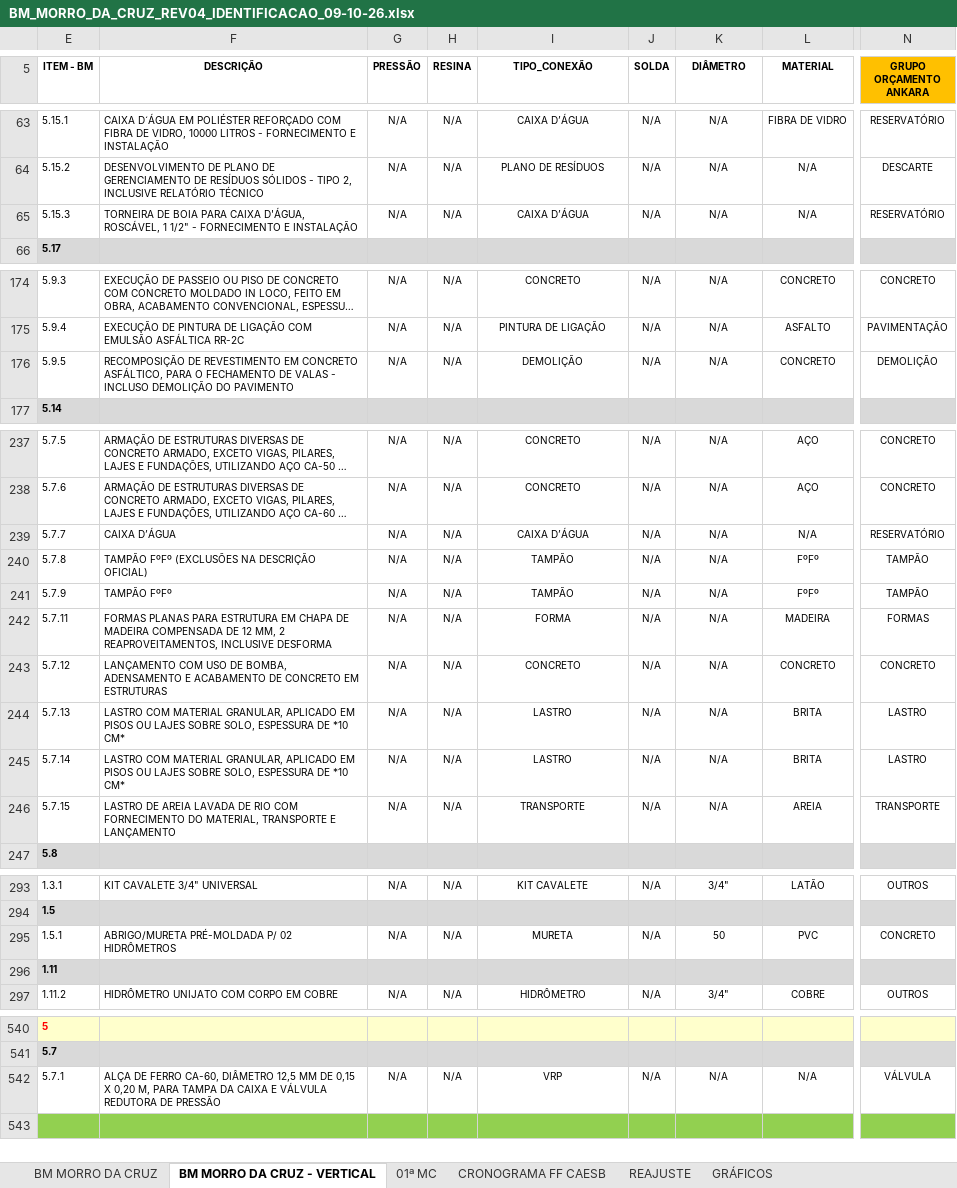
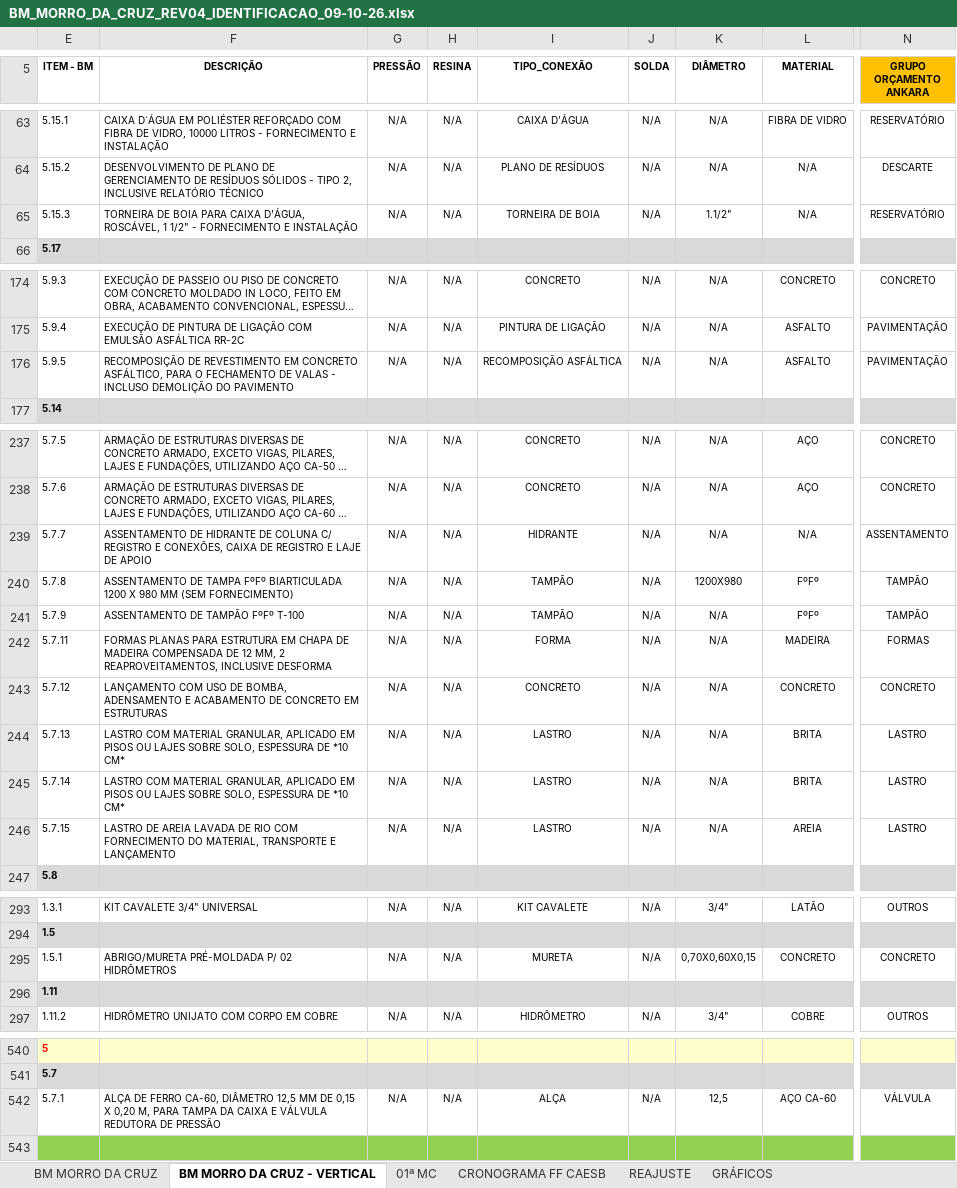
Before and after one commit to gabrielghorta/Projeto-Pessoal, an Excel workbook: morro-da-cruz/planilhas/BM_MORRO_DA_CRUZ_REV04_IDENTIFICACAO_09-10-26.xlsx, sheet BM MORRO DA CRUZ - VERTICAL, drawn as a sheet; only a part is shown, gaps mark what is left out; long unchanged cells end in …; values as stored, in another font and other column widths than the file's, no borders; charts and pictures not drawn; the diff covers the shown part only; the diff names each change by its address in the sheet, - before the commit and + after, or states it on an @@ line.

```diff
--- a/morro-da-cruz/planilhas/BM_MORRO_DA_CRUZ_REV04_IDENTIFICACAO_09-10-26.xlsx (sheet BM MORRO DA CRUZ - VERTICAL)
+++ b/morro-da-cruz/planilhas/BM_MORRO_DA_CRUZ_REV04_IDENTIFICACAO_09-10-26.xlsx (sheet BM MORRO DA CRUZ - VERTICAL)
-I65 (TIPO_CONEXÃO): CAIXA D’ÁGUA
+I65 (TIPO_CONEXÃO): TORNEIRA DE BOIA
-K65 (DIÂMETRO): N/A
+K65 (DIÂMETRO): 1.1/2"
-I176 (TIPO_CONEXÃO): DEMOLIÇÃO
+I176 (TIPO_CONEXÃO): RECOMPOSIÇÃO ASFÁLTICA
-L176 (MATERIAL): CONCRETO
+L176 (MATERIAL): ASFALTO
-N176 (GRUPO ORÇAMENTO ANKARA): DEMOLIÇÃO
+N176 (GRUPO ORÇAMENTO ANKARA): PAVIMENTAÇÃO
-F239 (DESCRIÇÃO): CAIXA D’ÁGUA
+F239 (DESCRIÇÃO): ASSENTAMENTO DE HIDRANTE DE COLUNA C/ REGISTRO E CONEXÕES, CAIXA DE REGISTRO E LAJE DE APOIO
-I239 (TIPO_CONEXÃO): CAIXA D’ÁGUA
+I239 (TIPO_CONEXÃO): HIDRANTE
-N239 (GRUPO ORÇAMENTO ANKARA): RESERVATÓRIO
+N239 (GRUPO ORÇAMENTO ANKARA): ASSENTAMENTO
-F240 (DESCRIÇÃO): TAMPÃO FºFº (EXCLUSÕES NA DESCRIÇÃO OFICIAL)
+F240 (DESCRIÇÃO): ASSENTAMENTO DE TAMPA FºFº BIARTICULADA 1200 X 980 MM (SEM FORNECIMENTO)
-K240 (DIÂMETRO): N/A
+K240 (DIÂMETRO): 1200X980
-F241 (DESCRIÇÃO): TAMPÃO FºFº
+F241 (DESCRIÇÃO): ASSENTAMENTO DE TAMPÃO FºFº T-100
-I246 (TIPO_CONEXÃO): TRANSPORTE
+I246 (TIPO_CONEXÃO): LASTRO
-N246 (GRUPO ORÇAMENTO ANKARA): TRANSPORTE
+N246 (GRUPO ORÇAMENTO ANKARA): LASTRO
-K295 (DIÂMETRO): 50
+K295 (DIÂMETRO): 0,70X0,60X0,15
-L295 (MATERIAL): PVC
+L295 (MATERIAL): CONCRETO
-I542 (TIPO_CONEXÃO): VRP
+I542 (TIPO_CONEXÃO): ALÇA
-K542 (DIÂMETRO): N/A
+K542 (DIÂMETRO): 12,5
-L542 (MATERIAL): N/A
+L542 (MATERIAL): AÇO CA-60
```
Also changed, not shown: 32 edited cells elsewhere in this sheet, sheet BM MORRO DA CRUZ, 10 other files.
